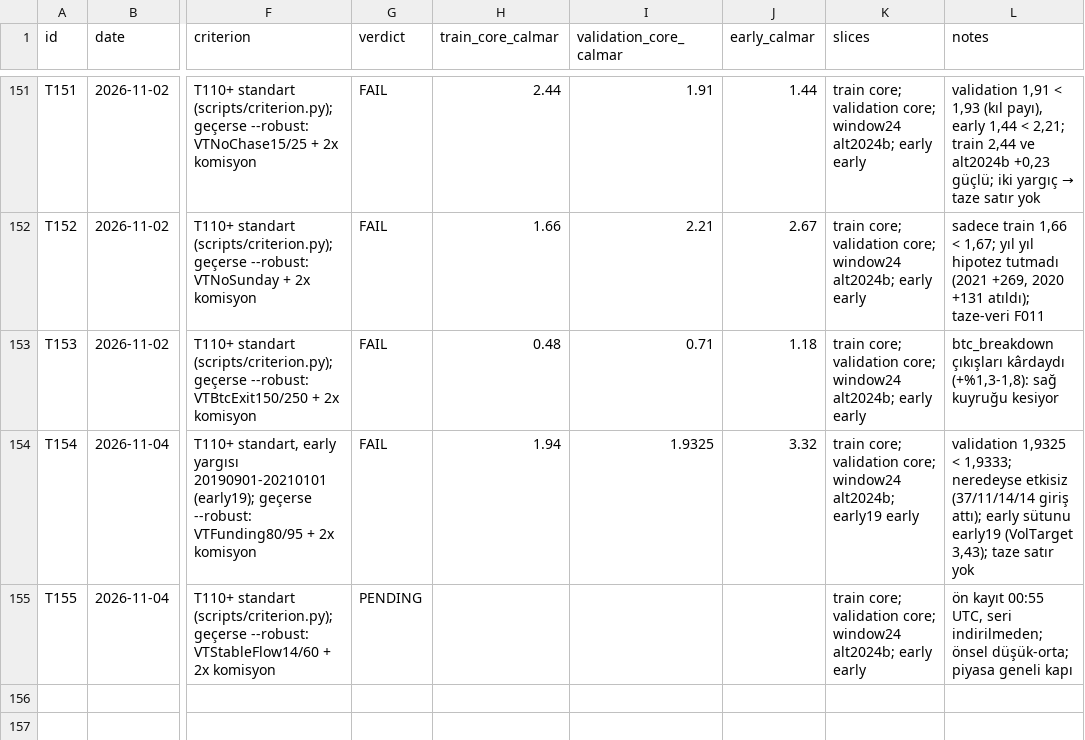
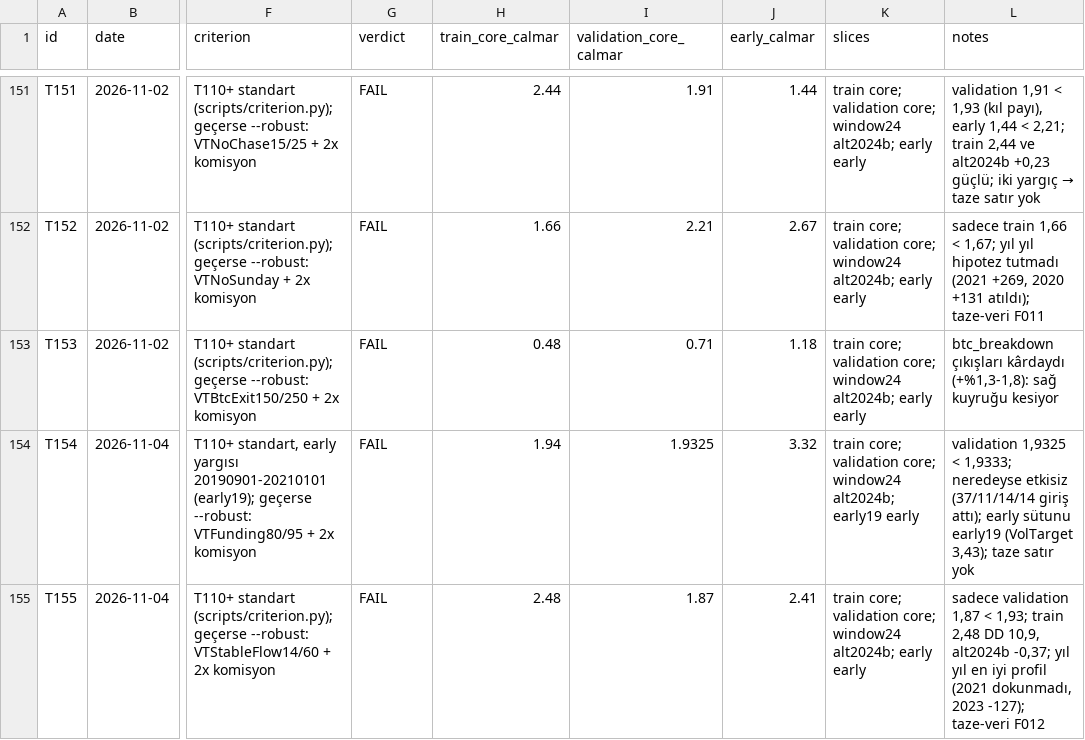
Before and after one commit to mertrumi-dev/ft-lab, a CSV file: docs/trials.csv, drawn as a sheet; only a part is shown, gaps mark what is left out; the diff names each change by its address in the sheet, - before the commit and + after, or states it on an @@ line.

```diff
--- a/docs/trials.csv
+++ b/docs/trials.csv
-G155 (verdict): PENDING
+G155 (verdict): FAIL
-H155 (train_core_calmar): (empty)
+H155 (train_core_calmar): 2.48
-I155 (validation_core_calmar): (empty)
+I155 (validation_core_calmar): 1.87
-J155 (early_calmar): (empty)
+J155 (early_calmar): 2.41
-L155 (notes): ön kayıt 00:55 UTC, seri indirilmeden; önsel düşük-orta; piyasa geneli kapı
+L155 (notes): sadece validation 1,87 < 1,93; train 2,48 DD 10,9, alt2024b -0,37; yıl yıl en iyi profil (2021 dokunmadı, 2023 -127); taze-veri F012
```
Also changed, not shown: docs/fresh/preregistered.csv, 2 other files.
